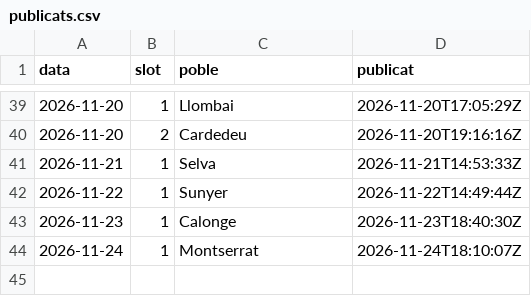
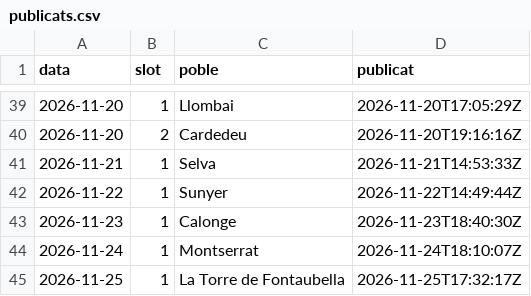
Before and after one commit to ncalbet/sempresol, a CSV file: sempresol-instagram/data/publicats.csv, drawn as a sheet; only a part is shown, gaps mark what is left out; the diff names each change by its address in the sheet, - before the commit and + after, or states it on an @@ line.

Commit message:
📋 Publicat 2026-11-25

```diff
--- a/sempresol-instagram/data/publicats.csv
+++ b/sempresol-instagram/data/publicats.csv
+row 45: 2026-11-25 | 1 | La Torre de Fontaubella | 2026-11-25T17:32:17Z
```
